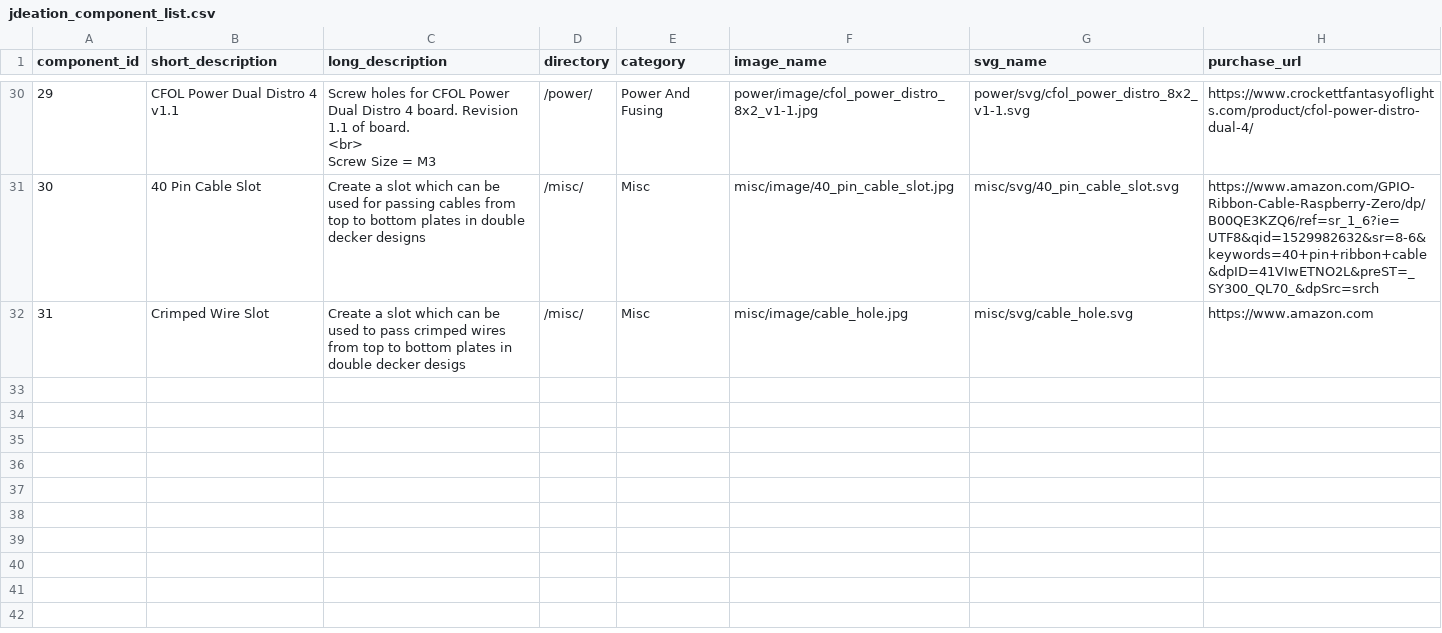
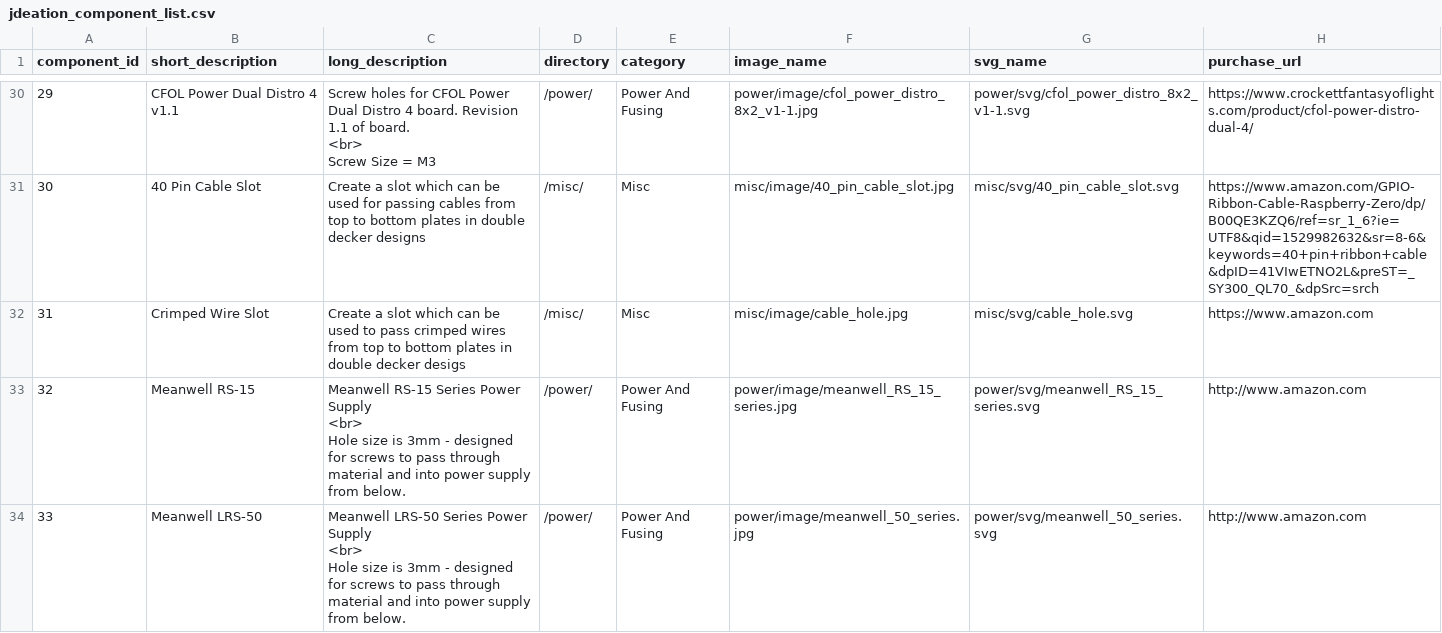
Before and after one commit to jchancel/jdeation-designer, a CSV file: jdeation_component_list.csv, drawn as a sheet; only a part is shown, gaps mark what is left out; ↵ is a line break in a cell; the diff names each change by its address in the sheet, - before the commit and + after, or states it on an @@ line.

Commit message:
New Powersupply components

```diff
--- a/jdeation_component_list.csv
+++ b/jdeation_component_list.csv
+row 33: 32 | Meanwell RS-15 | Meanwell RS-15 Series Power Supply ↵ <br> ↵ Hole size is 3mm - designed for screws to pass through material and into power supply from below. | /power/ | Power And Fusing | power/image/meanwell_RS_15_series.jpg | power/svg/meanwell_RS_15_series.svg | http://www.amazon.com
+row 34: 33 | Meanwell LRS-50 | Meanwell LRS-50 Series Power Supply ↵ <br> ↵ Hole size is 3mm - designed for screws to pass through material and into power supply from below. | /power/ | Power And Fusing | power/image/meanwell_50_series.jpg | power/svg/meanwell_50_series.svg | http://www.amazon.com
```
Also changed, not shown: 5 other files.
